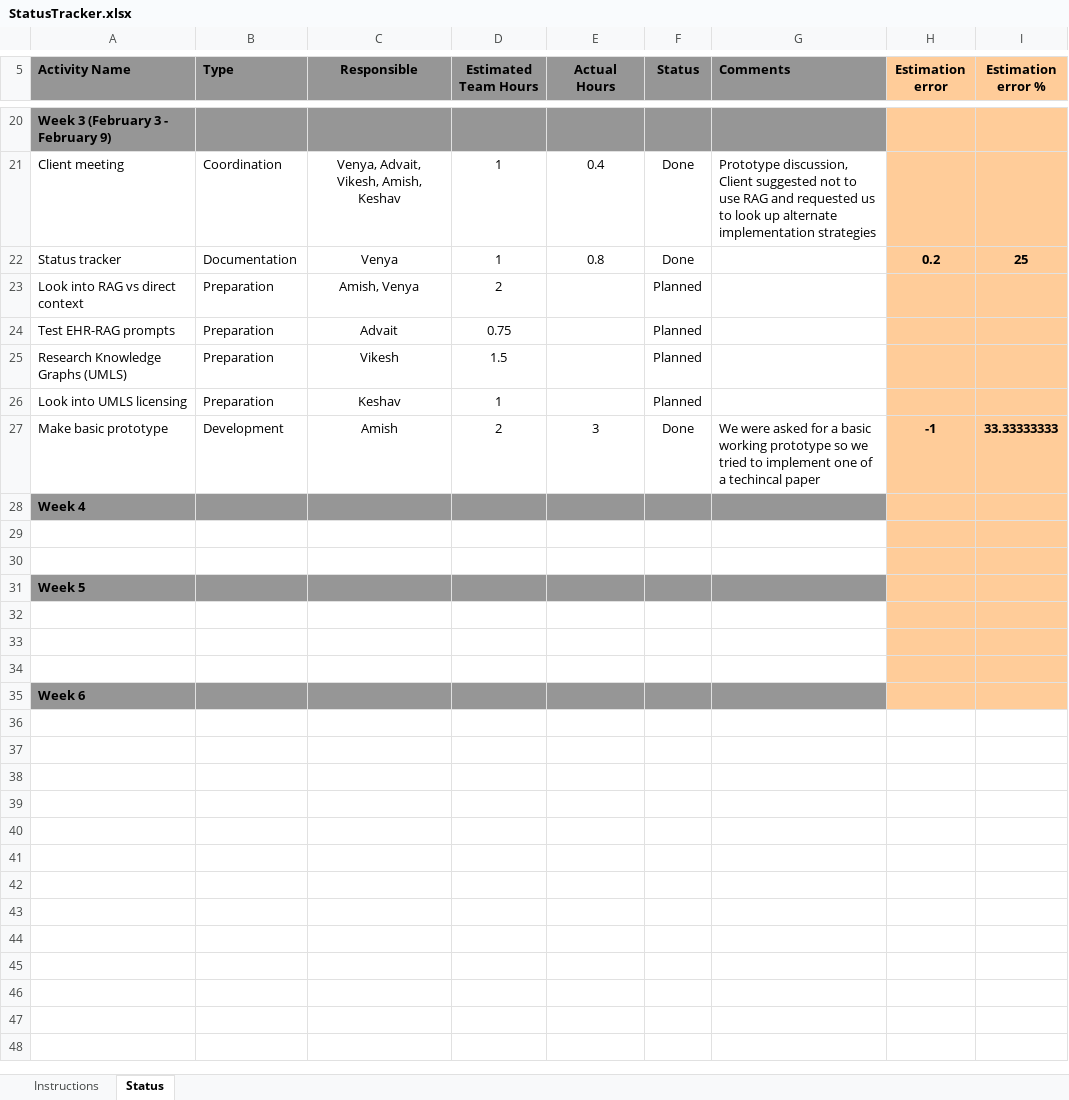
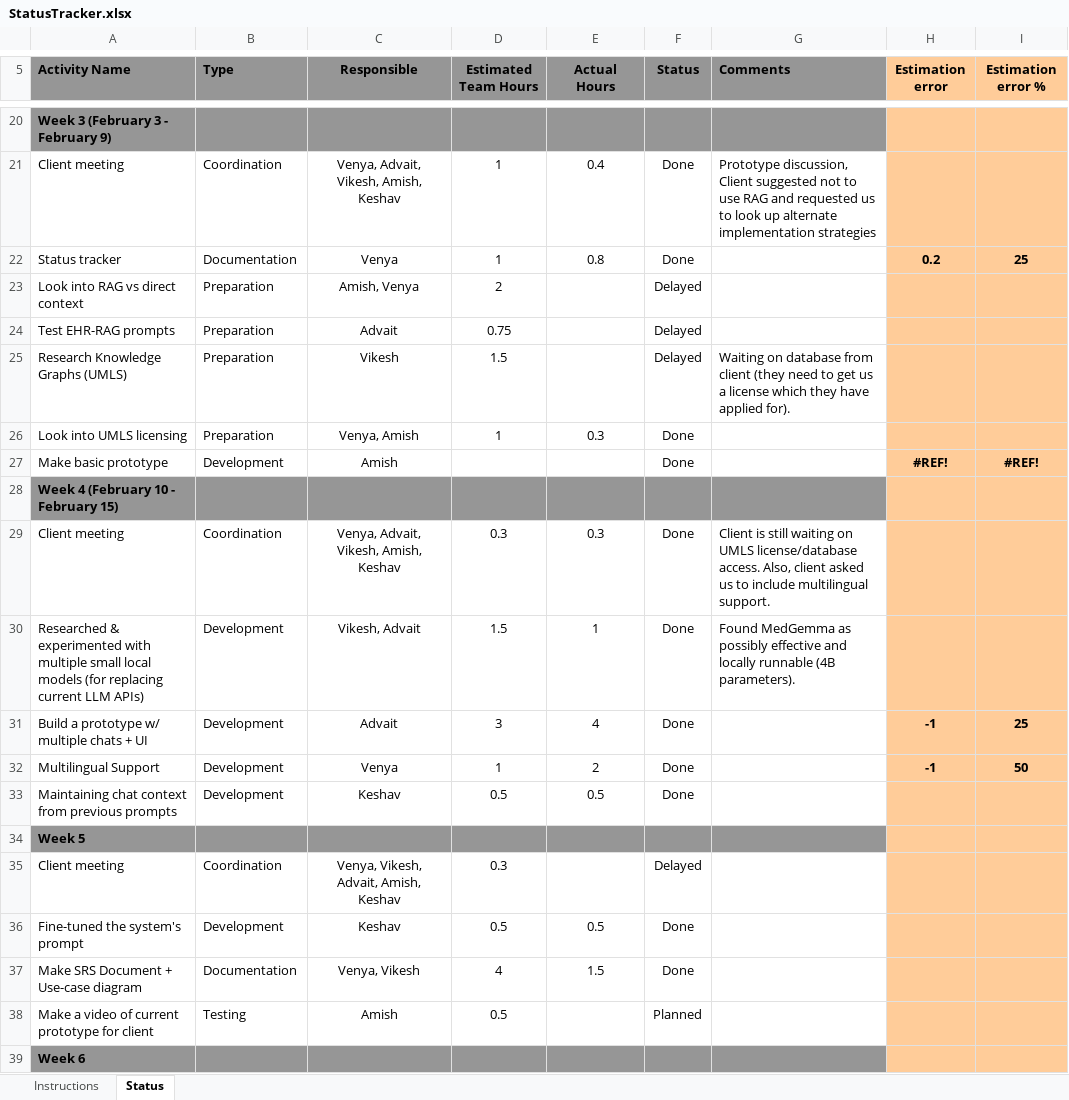
Before and after one commit to KeshavGoel597/HealthChatbot, an Excel workbook: docs/StatusTracker.xlsx, sheet Status, drawn as a sheet; only a part is shown, gaps mark what is left out; values as stored, in another font and other column widths than the file's, no borders; charts and pictures and conditional formats not drawn; addresses are those after the commit; the diff names each change by its address in the sheet, - before the commit and + after, or states it on an @@ line.

Commit message:
updated status tracker

```diff
--- a/docs/StatusTracker.xlsx (sheet Status)
+++ b/docs/StatusTracker.xlsx (sheet Status)
-F23:F25 (Status): Planned
+F23:F25 (Status): Delayed
-G25 (Comments): (empty)
+G25 (Comments): Waiting on database from client (they need to get us a license which they have applied for).
-C26 (Responsible): Keshav
+C26 (Responsible): Venya, Amish
-E26 (Actual Hours): (empty)
+E26 (Actual Hours): 0.3
-F26 (Status): Planned
+F26 (Status): Done
-D27 (Estimated Team Hours): 2
+D27 (Estimated Team Hours): (empty)
-E27 (Actual Hours): 3
+E27 (Actual Hours): (empty)
-G27 (Comments): We were asked for a basic working prototype so we tried to implement one of a techincal paper
+G27 (Comments): (empty)
-H27 (Estimation error): -1
+H27 (Estimation error): #REF!
-I27 (Estimation error %): 33.33333333
+I27 (Estimation error %): #REF!
-A28 (Activity Name): Week 4
+A28 (Activity Name): Week 4 (February 10 - February 15)
-row 29: (empty)
+row 29: Client meeting | Coordination | Venya, Advait, Vikesh, Amish, Keshav | 0.3 | 0.3 | Done | Client is still waiting on UMLS license/database access. Also, client asked us to include multilingual support.
-row 30: (empty)
+row 30: Researched & experimented with multiple small local models (for replacing current LLM APIs) | Development | Vikesh, Advait | 1.5 | 1 | Done | Found MedGemma as possibly effective and locally runnable (4B parameters).
+row 31: Build a prototype w/ multiple chats + UI | Development | Advait | 3 | 4 | Done |  | -1 | 25
+row 32: Multilingual Support | Development | Venya | 1 | 2 | Done |  | -1 | 50
+row 33: Maintaining chat context from previous prompts | Development | Keshav | 0.5 | 0.5 | Done
-row 35: (empty)
+row 35: Client meeting | Coordination | Venya, Vikesh, Advait, Amish, Keshav | 0.3 |  | Delayed
-row 36: (empty)
+row 36: Fine-tuned the system's prompt | Development | Keshav | 0.5 | 0.5 | Done
-row 37: (empty)
+row 37: Make SRS Document + Use-case diagram | Documentation | Venya, Vikesh | 4 | 1.5 | Done
+row 38: Make a video of current prototype for client | Testing | Amish | 0.5 |  | Planned
```
Also changed, not shown: formulas that keep their value.
